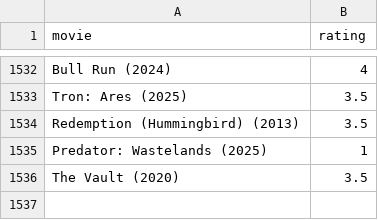
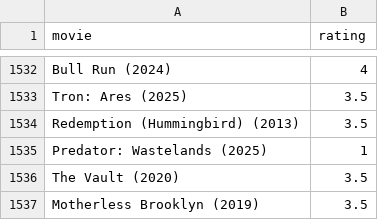
Before and after one commit to burakbayramli/kod, a CSV file: movpicks.csv, drawn as a sheet; only a part is shown, gaps mark what is left out; the diff names each change by its address in the sheet, - before the commit and + after, or states it on an @@ line.

```diff
--- a/movpicks.csv
+++ b/movpicks.csv
+row 1537: Motherless Brooklyn (2019) | 3.5
```
Also changed, not shown: 1 other file.
